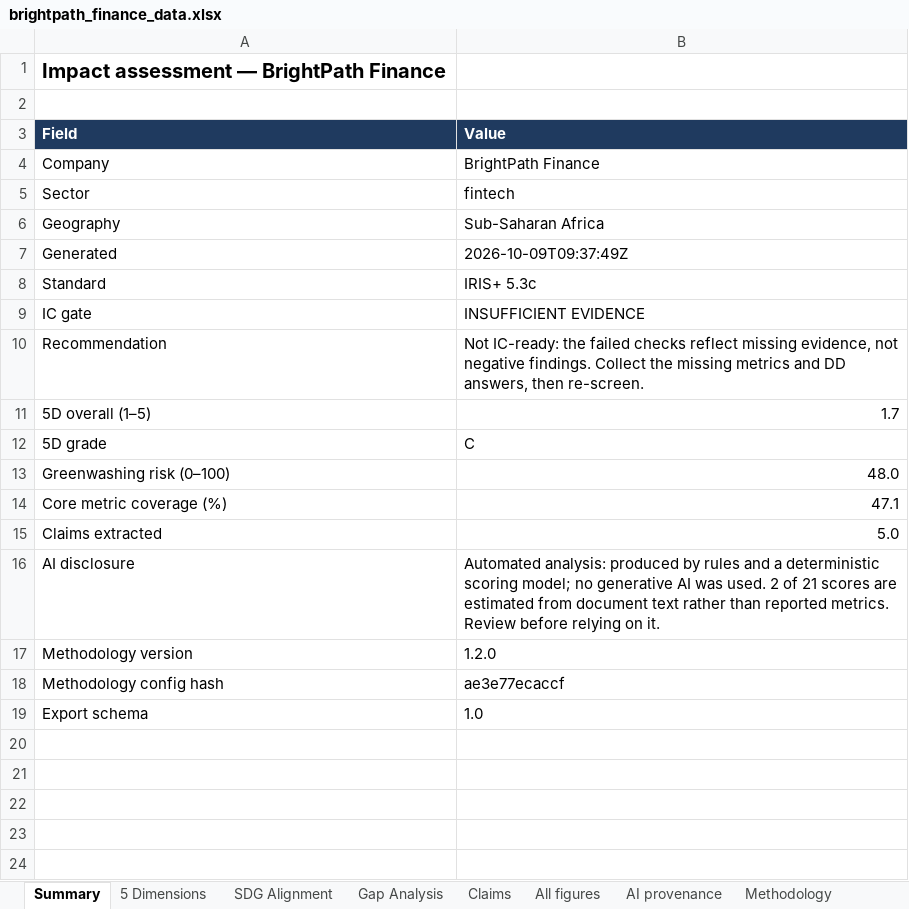
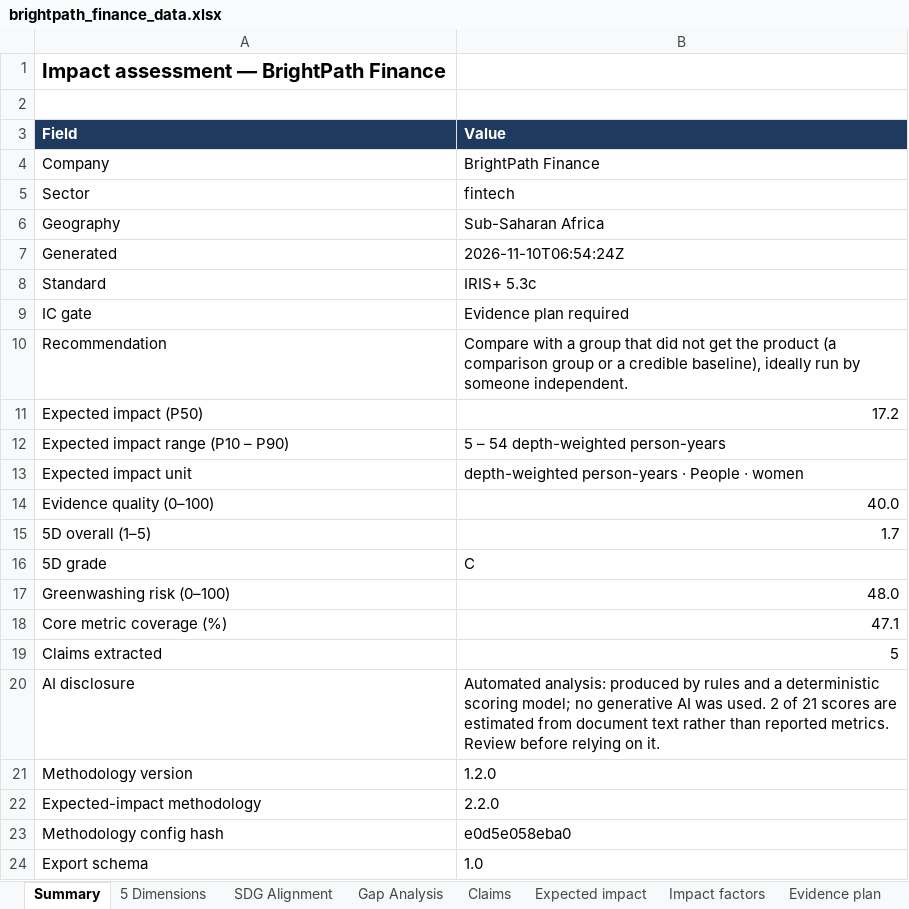
Before and after one commit to joejoe168168/impact-vision, an Excel workbook: demo/brightpath_finance/brightpath_finance_data.xlsx, sheet Summary, drawn as a sheet; values as stored, in another font and other column widths than the file's, no borders; addresses are those after the commit; the diff names each change by its address in the sheet, - before the commit and + after, or states it on an @@ line.

```diff
--- a/demo/brightpath_finance/brightpath_finance_data.xlsx (sheet Summary)
+++ b/demo/brightpath_finance/brightpath_finance_data.xlsx (sheet Summary)
+sheet tab: Expected impact
+sheet tab: Impact factors
+sheet tab: Evidence plan
-B7 (Value): 2026-10-09T09:37:49Z
+B7 (Value): 2026-11-10T06:54:24Z
-B9 (Value): INSUFFICIENT EVIDENCE
+B9 (Value): Evidence plan required
-B10 (Value): Not IC-ready: the failed checks reflect missing evidence, not negative findings. Collect the missing metrics and DD answers, then re-screen.
+B10 (Value): Compare with a group that did not get the product (a comparison group or a credible baseline), ideally run by someone independent.
+row 11: Expected impact (P50) | 17.2
+row 12: Expected impact range (P10 – P90) | 5 – 54 depth-weighted person-years
+row 13: Expected impact unit | depth-weighted person-years · People · women
+row 14: Evidence quality (0–100) | 40.0
-B19 (Value): 5.0
+B19 (Value): 5
+row 22: Expected-impact methodology | 2.2.0
-B23 (Value): ae3e77ecaccf
+B23 (Value): e0d5e058eba0
```
Also changed, not shown: sheet AI provenance, sheet All figures, sheet Methodology, other sheet tabs, demo/kampung_makmur_sdn_bhd/kampung_makmur_sdn_bhd_data.xlsx, demo/sunpath_energy_ltd/sunpath_energy_ltd_data.xlsx, 53 other files.
